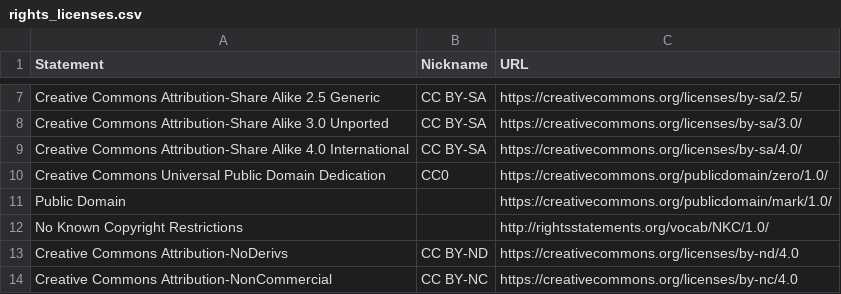
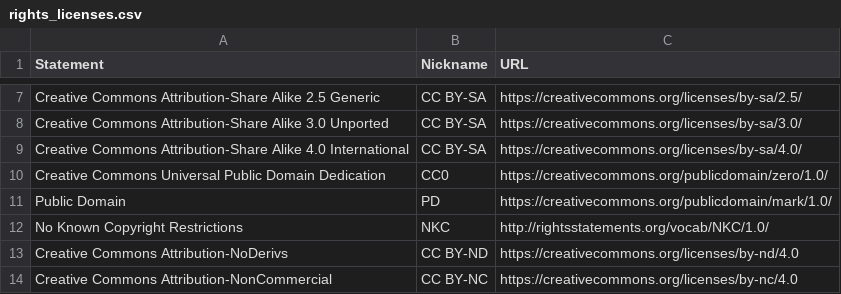
Before and after one commit to minorg/dressdiscover, a CSV file: ts/definitions/rights_licenses.csv, drawn as a sheet; only a part is shown, gaps mark what is left out.

Commit message:
all licenses should have nicknames

```diff
--- a/ts/definitions/rights_licenses.csv
+++ b/ts/definitions/rights_licenses.csv
@@ -10,4 +10,4 @@ Creative Commons Attribution-Share Alike 4.0 International,CC BY-SA,https://crea
 Creative Commons Universal Public Domain Dedication,CC0,https://creativecommons.org/publicdomain/zero/1.0/
-Public Domain,,https://creativecommons.org/publicdomain/mark/1.0/
-No Known Copyright Restrictions,,http://rightsstatements.org/vocab/NKC/1.0/
+Public Domain,PD,https://creativecommons.org/publicdomain/mark/1.0/
+No Known Copyright Restrictions,NKC,http://rightsstatements.org/vocab/NKC/1.0/
 Creative Commons Attribution-NoDerivs,CC BY-ND,https://creativecommons.org/licenses/by-nd/4.0
```
